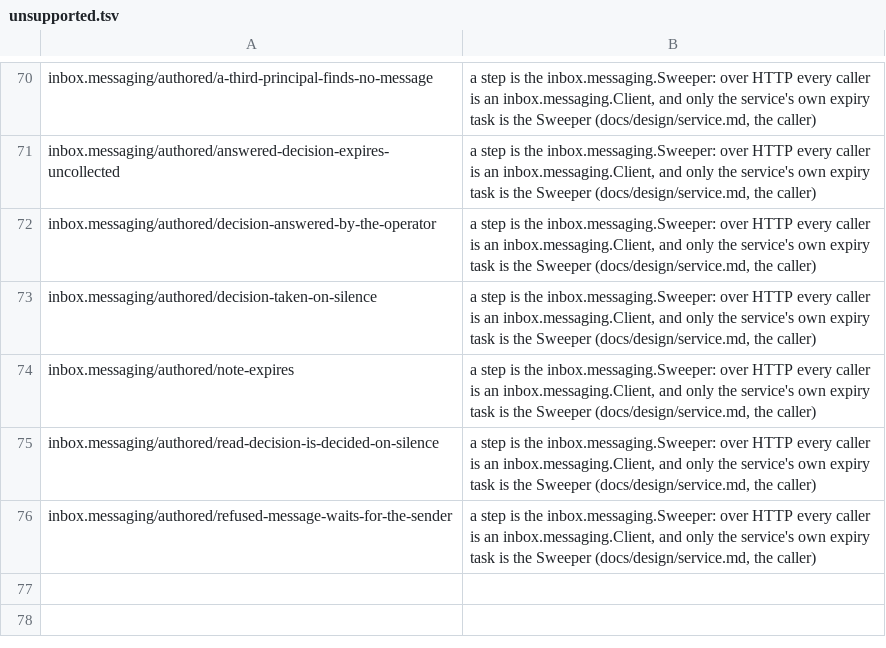
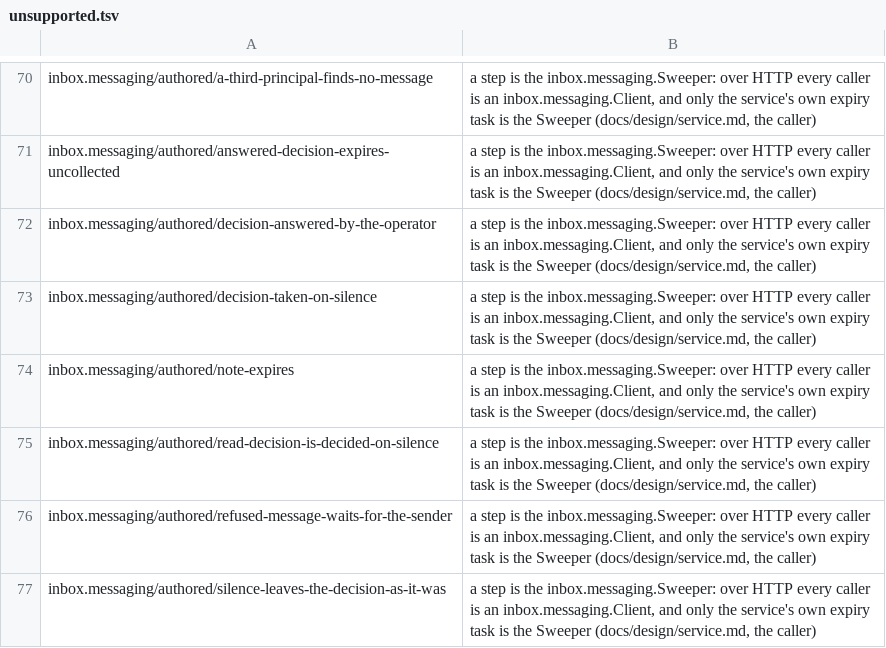
Before and after one commit to beyond10x/inbox, a TSV file: crates/inbox-conformance/unsupported.tsv, drawn as a sheet; only a part is shown, gaps mark what is left out.

```diff
--- a/crates/inbox-conformance/unsupported.tsv
+++ b/crates/inbox-conformance/unsupported.tsv
@@ -76 +76,2 @@ inbox.messaging/authored/read-decision-is-decided-on-silence	a step is the inbox
 inbox.messaging/authored/refused-message-waits-for-the-sender	a step is the inbox.messaging.Sweeper: over HTTP every caller is an inbox.messaging.Client, and only the service's own expiry task is the Sweeper (docs/design/service.md, the caller)
+inbox.messaging/authored/silence-leaves-the-decision-as-it-was	a step is the inbox.messaging.Sweeper: over HTTP every caller is an inbox.messaging.Client, and only the service's own expiry task is the Sweeper (docs/design/service.md, the caller)
```
Also changed, not shown: 4 other files.
